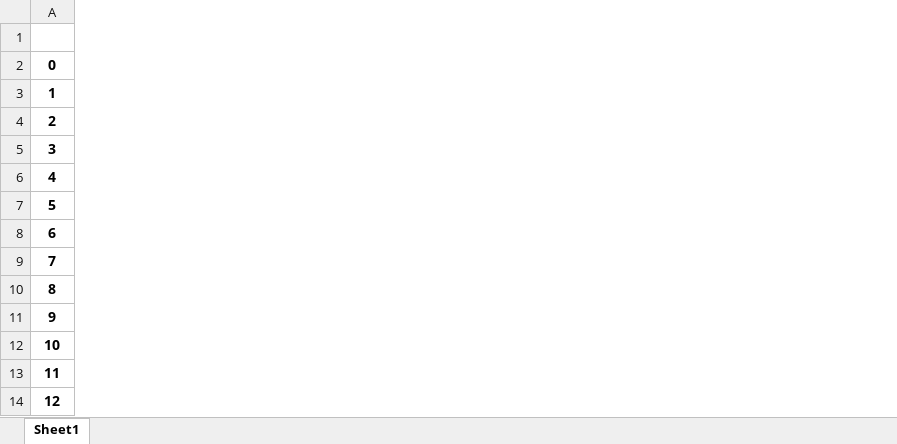
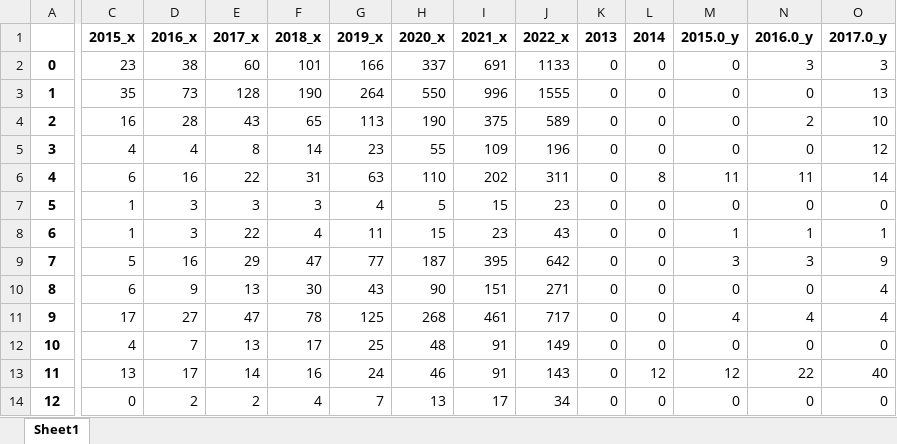
Before and after one commit to Klimatbyran/klimatkollen, an Excel workbook: data/output/cpev.xlsx, sheet Sheet1, drawn as a sheet; only a part is shown, gaps mark what is left out; values as stored, in another font and other column widths than the file's, no borders; the diff covers the shown part only; the diff names each change by its address in the sheet, - before the commit and + after, or states it on an @@ line.

```diff
--- a/data/output/cpev.xlsx (sheet Sheet1)
+++ b/data/output/cpev.xlsx (sheet Sheet1)
+column C, rows 1-14: 2015_x | 23 | 35 | 16 | 4 | 6 | 1 | 1 | 5 | 6 | 17 | 4 | 13 | 0
+column D, rows 1-14: 2016_x | 38 | 73 | 28 | 4 | 16 | 3 | 3 | 16 | 9 | 27 | 7 | 17 | 2
+column E, rows 1-14: 2017_x | 60 | 128 | 43 | 8 | 22 | 3 | 22 | 29 | 13 | 47 | 13 | 14 | 2
+column F, rows 1-14: 2018_x | 101 | 190 | 65 | 14 | 31 | 3 | 4 | 47 | 30 | 78 | 17 | 16 | 4
+column G, rows 1-14: 2019_x | 166 | 264 | 113 | 23 | 63 | 4 | 11 | 77 | 43 | 125 | 25 | 24 | 7
+column H, rows 1-14: 2020_x | 337 | 550 | 190 | 55 | 110 | 5 | 15 | 187 | 90 | 268 | 48 | 46 | 13
+column I, rows 1-14: 2021_x | 691 | 996 | 375 | 109 | 202 | 15 | 23 | 395 | 151 | 461 | 91 | 91 | 17
+column J, rows 1-14: 2022_x | 1133 | 1555 | 589 | 196 | 311 | 23 | 43 | 642 | 271 | 717 | 149 | 143 | 34
+column K, rows 1-14: 2013 | 0 | 0 | 0 | 0 | 0 | 0 | 0 | 0 | 0 | 0 | 0 | 0 | 0
+column L, rows 1-14: 2014 | 0 | 0 | 0 | 0 | 8 | 0 | 0 | 0 | 0 | 0 | 0 | 12 | 0
+column M, rows 1-14: 2015.0_y | 0 | 0 | 0 | 0 | 11 | 0 | 1 | 3 | 0 | 4 | 0 | 12 | 0
+column N, rows 1-14: 2016.0_y | 3 | 0 | 2 | 0 | 11 | 0 | 1 | 3 | 0 | 4 | 0 | 22 | 0
+column O, rows 1-14: 2017.0_y | 3 | 13 | 10 | 12 | 14 | 0 | 1 | 9 | 4 | 4 | 0 | 40 | 0
```
Also changed, not shown: 13 added columns elsewhere in this sheet, 6 other files.
